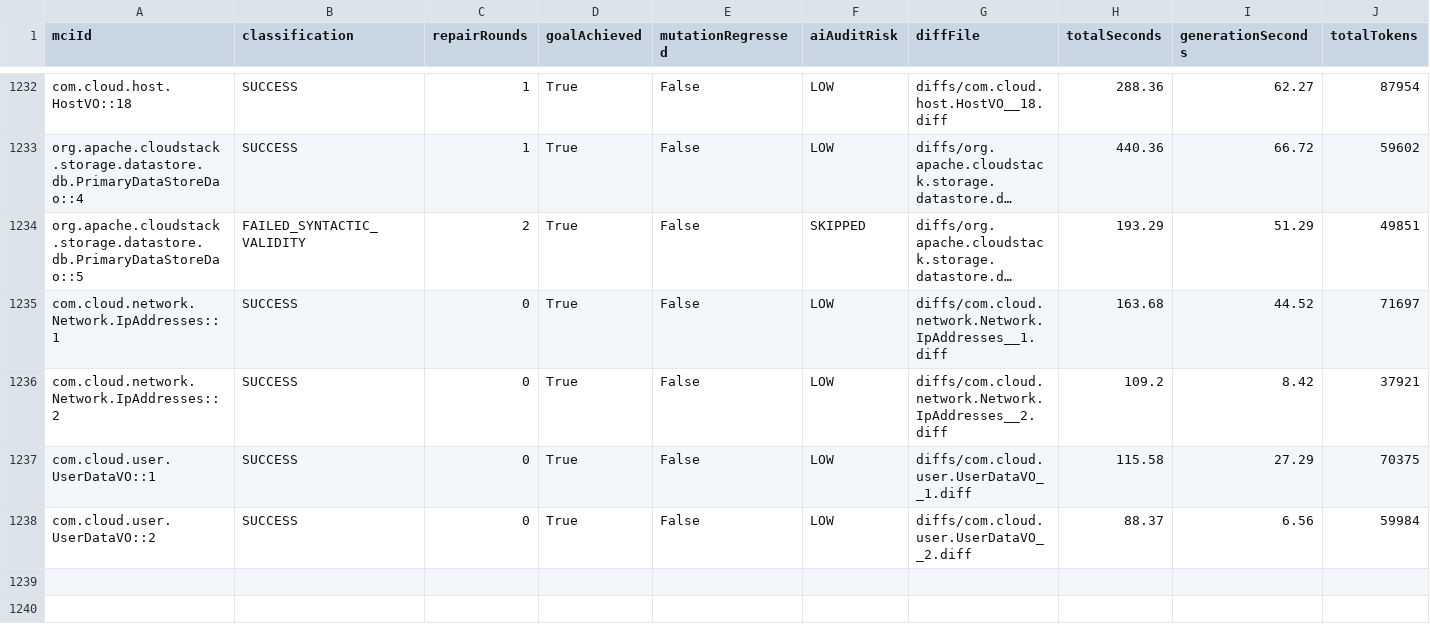
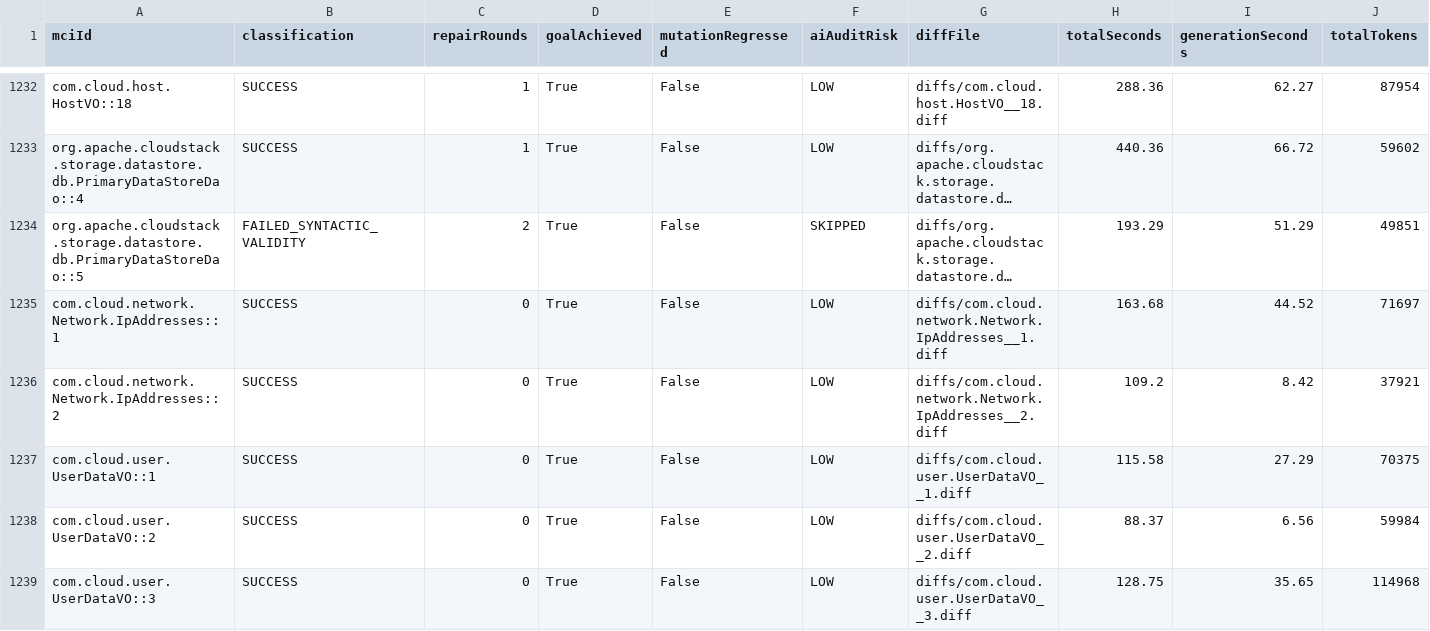
Before and after one commit to gzhao9/CloneDeMocker-v2, a CSV file: data/cloudstack/refactoring/CloneDeMocker+Terra-5.6/refactoring-results.csv, drawn as a sheet; only a part is shown, gaps mark what is left out; long unchanged cells end in …; rows hold the shown columns only; the diff names each change by its address in the sheet, - before the commit and + after, or states it on an @@ line.

```diff
--- a/data/cloudstack/refactoring/CloneDeMocker+Terra-5.6/refactoring-results.csv
+++ b/data/cloudstack/refactoring/CloneDeMocker+Terra-5.6/refactoring-results.csv
+row 1239: com.cloud.user.UserDataVO::3 | SUCCESS | 0 | True | False | LOW | diffs/com.cloud.user.UserDataVO__3.diff | 128.75 | 35.65 | 114968
```
Also changed, not shown: 10 other files.
